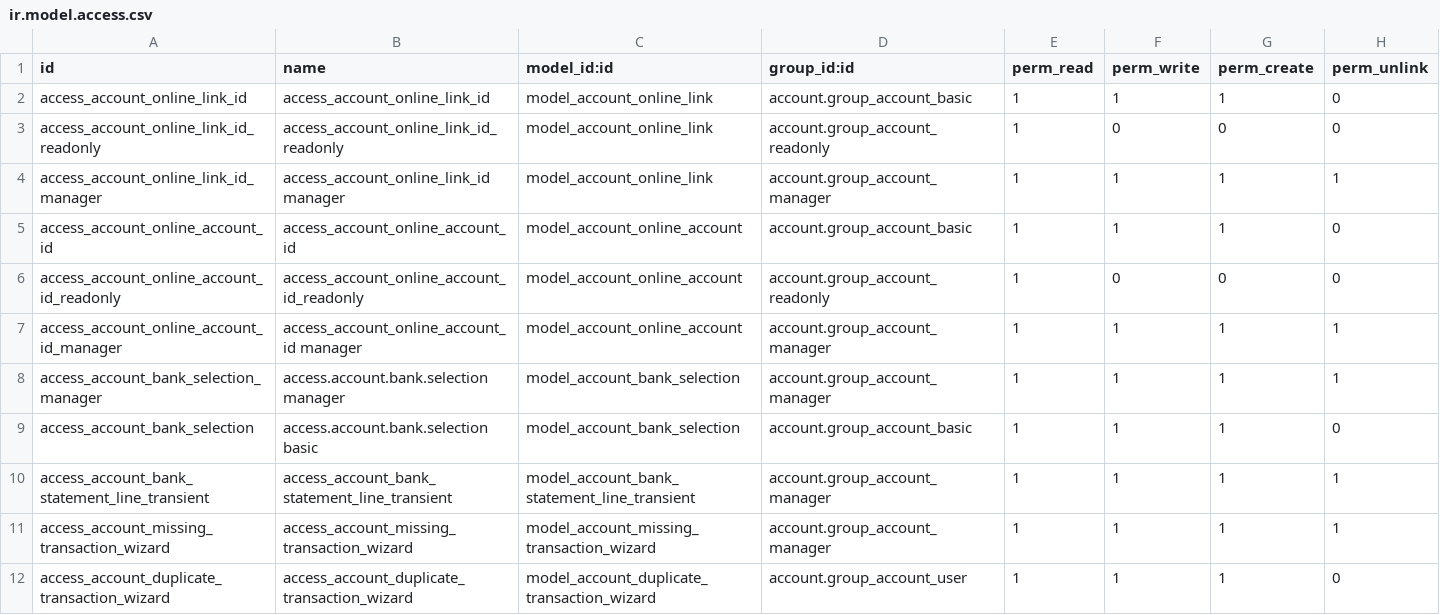
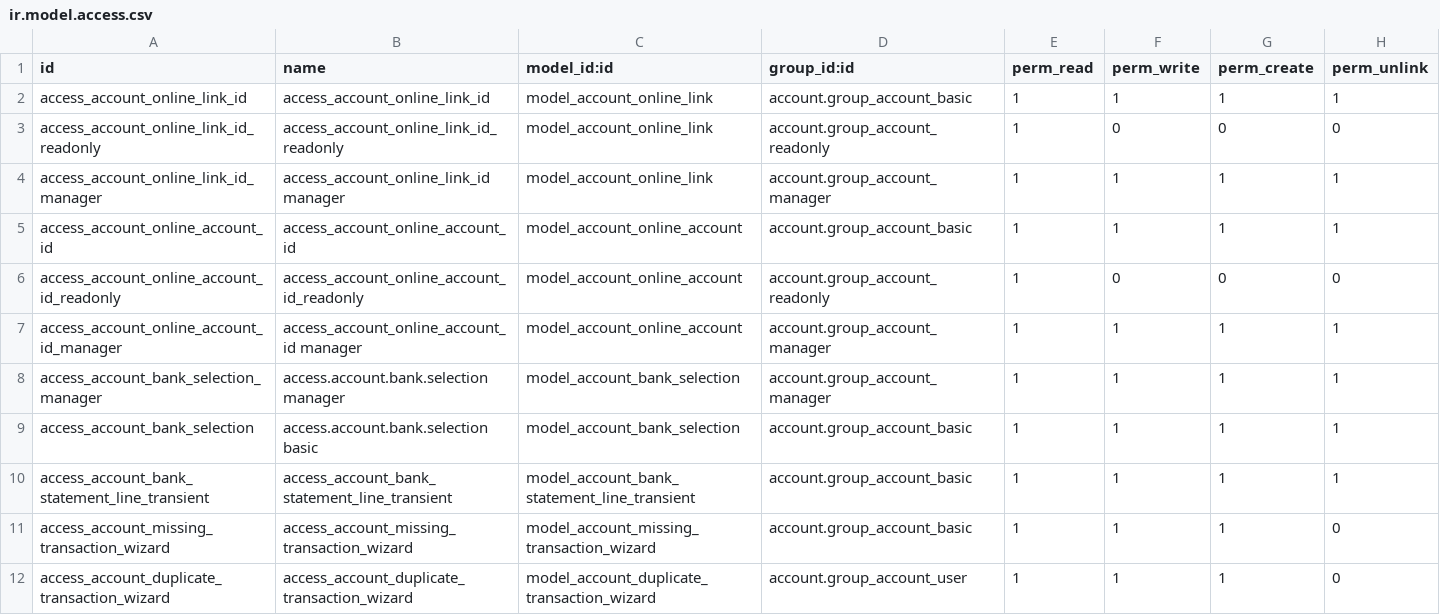
Before and after one commit to Saitamaxqi/enterprise, a CSV file: account_online_synchronization/security/ir.model.access.csv, drawn as a sheet.

Commit message:
[FIX] account_online_synchronization: clean access rights
Most access right for Online Sync related actions should be
Invoicing & Banks.
Only Duplicate Wizard (because you can delete transactions easily)
and Online Account Fields (because can change date without explicit
showing) will be with other group.

task-5149304

closes odoo/enterprise#96727

Signed-off-by: Ali Alfie (alal) <alal@odoo.com>

```diff
--- a/account_online_synchronization/security/ir.model.access.csv
+++ b/account_online_synchronization/security/ir.model.access.csv
@@ -1,6 +1,6 @@
 id,name,model_id:id,group_id:id,perm_read,perm_write,perm_create,perm_unlink
-access_account_online_link_id,access_account_online_link_id,model_account_online_link,account.group_account_basic,1,1,1,0
+access_account_online_link_id,access_account_online_link_id,model_account_online_link,account.group_account_basic,1,1,1,1
 access_account_online_link_id_readonly,access_account_online_link_id_readonly,model_account_online_link,account.group_account_readonly,1,0,0,0
 access_account_online_link_id_manager,access_account_online_link_id manager,model_account_online_link,account.group_account_manager,1,1,1,1
-access_account_online_account_id,access_account_online_account_id,model_account_online_account,account.group_account_basic,1,1,1,0
+access_account_online_account_id,access_account_online_account_id,model_account_online_account,account.group_account_basic,1,1,1,1
 access_account_online_account_id_readonly,access_account_online_account_id_readonly,model_account_online_account,account.group_account_readonly,1,0,0,0
@@ -8,5 +8,5 @@ access_account_online_account_id_manager,access_account_online_account_id manage
 access_account_bank_selection_manager,access.account.bank.selection manager,model_account_bank_selection,account.group_account_manager,1,1,1,1
-access_account_bank_selection,access.account.bank.selection basic,model_account_bank_selection,account.group_account_basic,1,1,1,0
-access_account_bank_statement_line_transient,access_account_bank_statement_line_transient,model_account_bank_statement_line_transient,account.group_account_manager,1,1,1,1
-access_account_missing_transaction_wizard,access_account_missing_transaction_wizard,model_account_missing_transaction_wizard,account.group_account_manager,1,1,1,1
+access_account_bank_selection,access.account.bank.selection basic,model_account_bank_selection,account.group_account_basic,1,1,1,1
+access_account_bank_statement_line_transient,access_account_bank_statement_line_transient,model_account_bank_statement_line_transient,account.group_account_basic,1,1,1,1
+access_account_missing_transaction_wizard,access_account_missing_transaction_wizard,model_account_missing_transaction_wizard,account.group_account_basic,1,1,1,0
 access_account_duplicate_transaction_wizard,access_account_duplicate_transaction_wizard,model_account_duplicate_transaction_wizard,account.group_account_user,1,1,1,0
```
Also changed, not shown: 2 other files.
